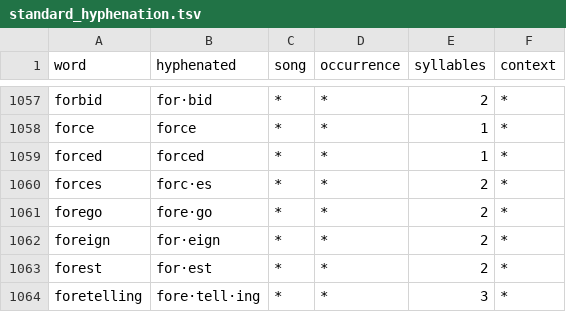
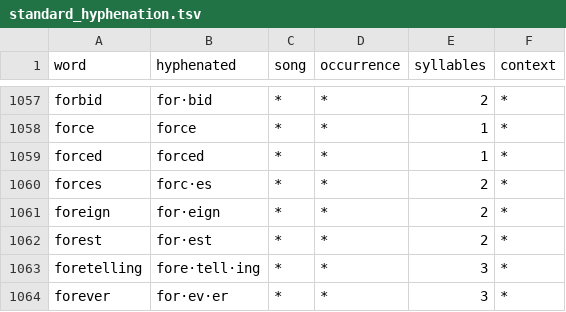
Before and after one commit to Sacred-Harp-Publishing-Company/2025-edition, a TSV file: data/hyphenation/standard_hyphenation.tsv, drawn as a sheet; only a part is shown, gaps mark what is left out; the shorter side is filled out with more unchanged rows.

Commit message:
forego forego

```diff
--- a/data/hyphenation/standard_hyphenation.tsv
+++ b/data/hyphenation/standard_hyphenation.tsv
@@ -1060,3 +1060,2 @@ forced	forced	*	*	1	*
 forces	forc·es	*	*	2	*
-forego	fore·go	*	*	2	*
 foreign	for·eign	*	*	2	*
```
